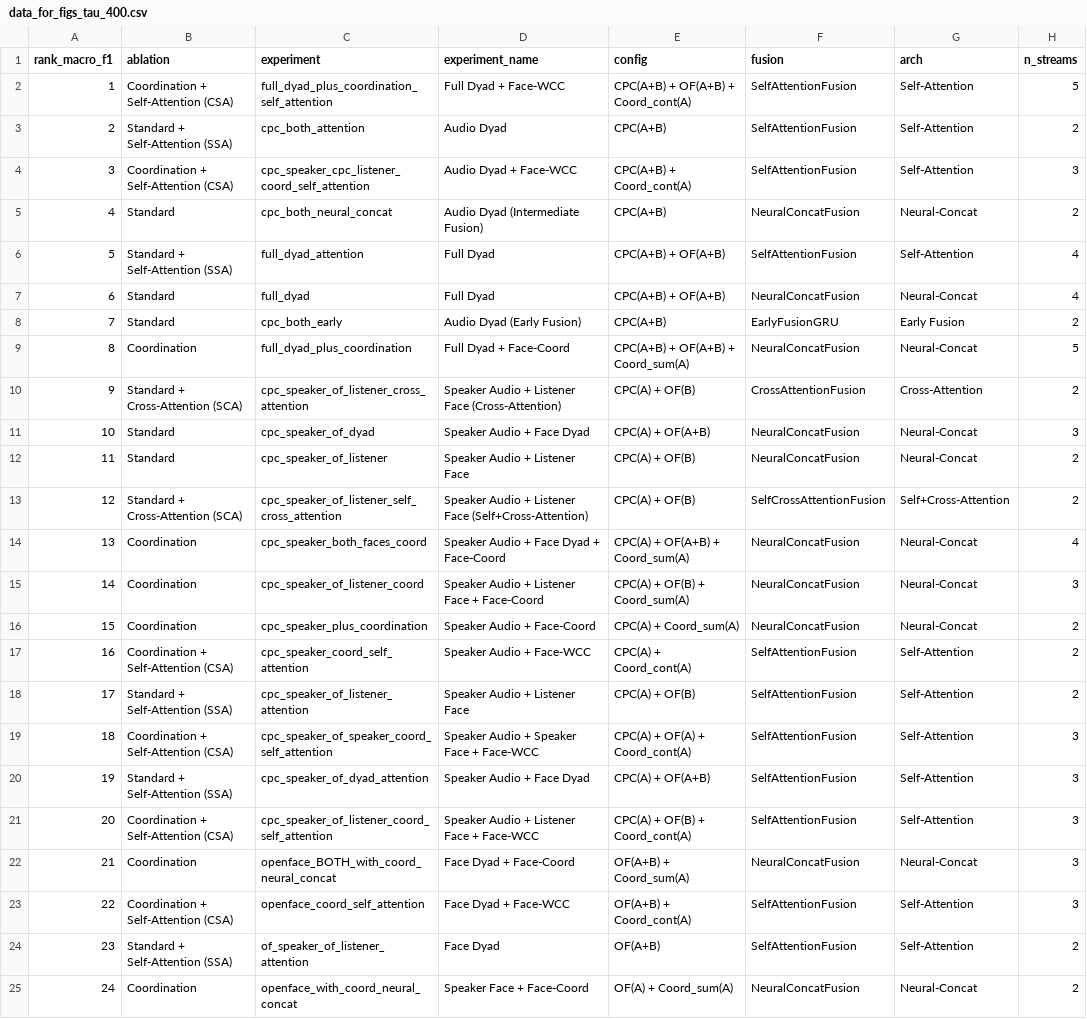
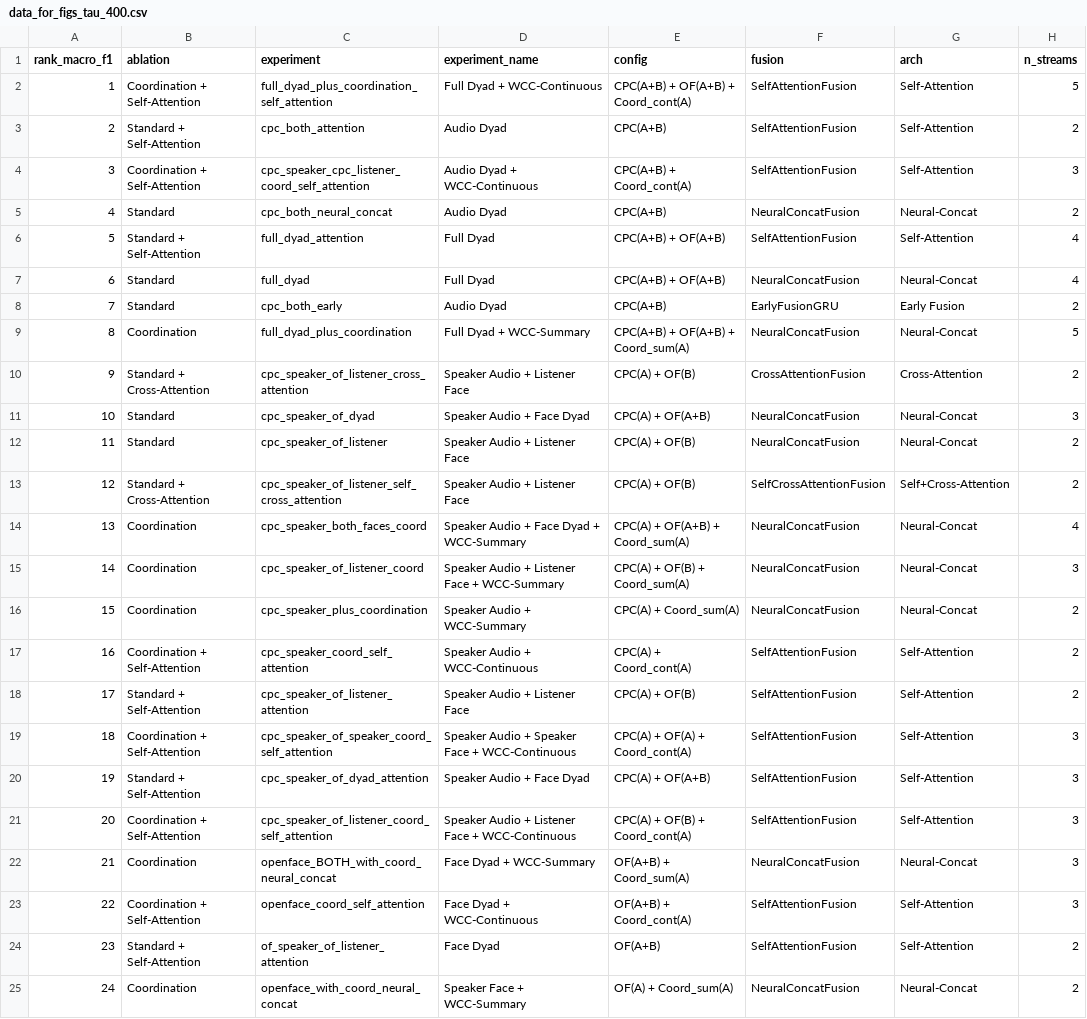
Before and after one commit to USC-CSCI-535-SP26/turn-taking-prediction, a CSV file: turn_taking_analysis/paper/data_for_figs_tau_400.csv, drawn as a sheet; only a part is shown; the diff names each change by its address in the sheet, - before the commit and + after, or states it on an @@ line.

```diff
--- a/turn_taking_analysis/paper/data_for_figs_tau_400.csv
+++ b/turn_taking_analysis/paper/data_for_figs_tau_400.csv
-B2 (ablation): Coordination + Self-Attention (CSA)
+B2 (ablation): Coordination + Self-Attention
-D2 (experiment_name): Full Dyad + Face-WCC
+D2 (experiment_name): Full Dyad + WCC-Continuous
-B3 (ablation): Standard + Self-Attention (SSA)
+B3 (ablation): Standard + Self-Attention
-B4 (ablation): Coordination + Self-Attention (CSA)
+B4 (ablation): Coordination + Self-Attention
-D4 (experiment_name): Audio Dyad + Face-WCC
+D4 (experiment_name): Audio Dyad + WCC-Continuous
-D5 (experiment_name): Audio Dyad (Intermediate Fusion)
+D5 (experiment_name): Audio Dyad
-B6 (ablation): Standard + Self-Attention (SSA)
+B6 (ablation): Standard + Self-Attention
-D8 (experiment_name): Audio Dyad (Early Fusion)
+D8 (experiment_name): Audio Dyad
-D9 (experiment_name): Full Dyad + Face-Coord
+D9 (experiment_name): Full Dyad + WCC-Summary
-B10 (ablation): Standard + Cross-Attention (SCA)
+B10 (ablation): Standard + Cross-Attention
-D10 (experiment_name): Speaker Audio + Listener Face (Cross-Attention)
+D10 (experiment_name): Speaker Audio + Listener Face
-B13 (ablation): Standard + Cross-Attention (SCA)
+B13 (ablation): Standard + Cross-Attention
-D13 (experiment_name): Speaker Audio + Listener Face (Self+Cross-Attention)
+D13 (experiment_name): Speaker Audio + Listener Face
-D14 (experiment_name): Speaker Audio + Face Dyad + Face-Coord
+D14 (experiment_name): Speaker Audio + Face Dyad + WCC-Summary
-D15 (experiment_name): Speaker Audio + Listener Face + Face-Coord
+D15 (experiment_name): Speaker Audio + Listener Face + WCC-Summary
-D16 (experiment_name): Speaker Audio + Face-Coord
+D16 (experiment_name): Speaker Audio + WCC-Summary
-B17 (ablation): Coordination + Self-Attention (CSA)
+B17 (ablation): Coordination + Self-Attention
-D17 (experiment_name): Speaker Audio + Face-WCC
+D17 (experiment_name): Speaker Audio + WCC-Continuous
-B18 (ablation): Standard + Self-Attention (SSA)
+B18 (ablation): Standard + Self-Attention
-B19 (ablation): Coordination + Self-Attention (CSA)
+B19 (ablation): Coordination + Self-Attention
-D19 (experiment_name): Speaker Audio + Speaker Face + Face-WCC
+D19 (experiment_name): Speaker Audio + Speaker Face + WCC-Continuous
-B20 (ablation): Standard + Self-Attention (SSA)
+B20 (ablation): Standard + Self-Attention
-B21 (ablation): Coordination + Self-Attention (CSA)
+B21 (ablation): Coordination + Self-Attention
-D21 (experiment_name): Speaker Audio + Listener Face + Face-WCC
+D21 (experiment_name): Speaker Audio + Listener Face + WCC-Continuous
-D22 (experiment_name): Face Dyad + Face-Coord
+D22 (experiment_name): Face Dyad + WCC-Summary
-B23 (ablation): Coordination + Self-Attention (CSA)
+B23 (ablation): Coordination + Self-Attention
-D23 (experiment_name): Face Dyad + Face-WCC
+D23 (experiment_name): Face Dyad + WCC-Continuous
-B24 (ablation): Standard + Self-Attention (SSA)
+B24 (ablation): Standard + Self-Attention
-D25 (experiment_name): Speaker Face + Face-Coord
+D25 (experiment_name): Speaker Face + WCC-Summary
```
Also changed, not shown: turn_taking_analysis/paper/data_for_figs_tau_sweep.csv, 21 other files.
